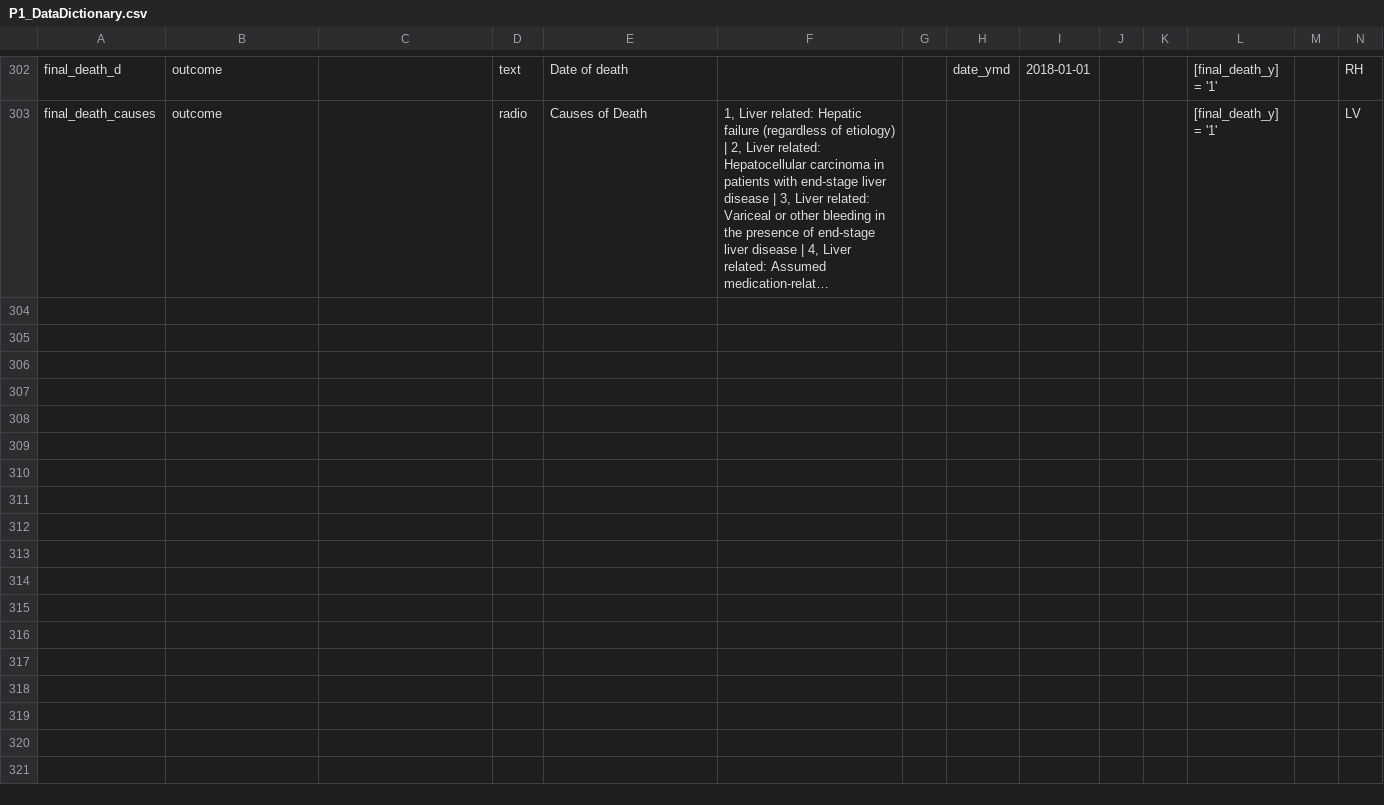
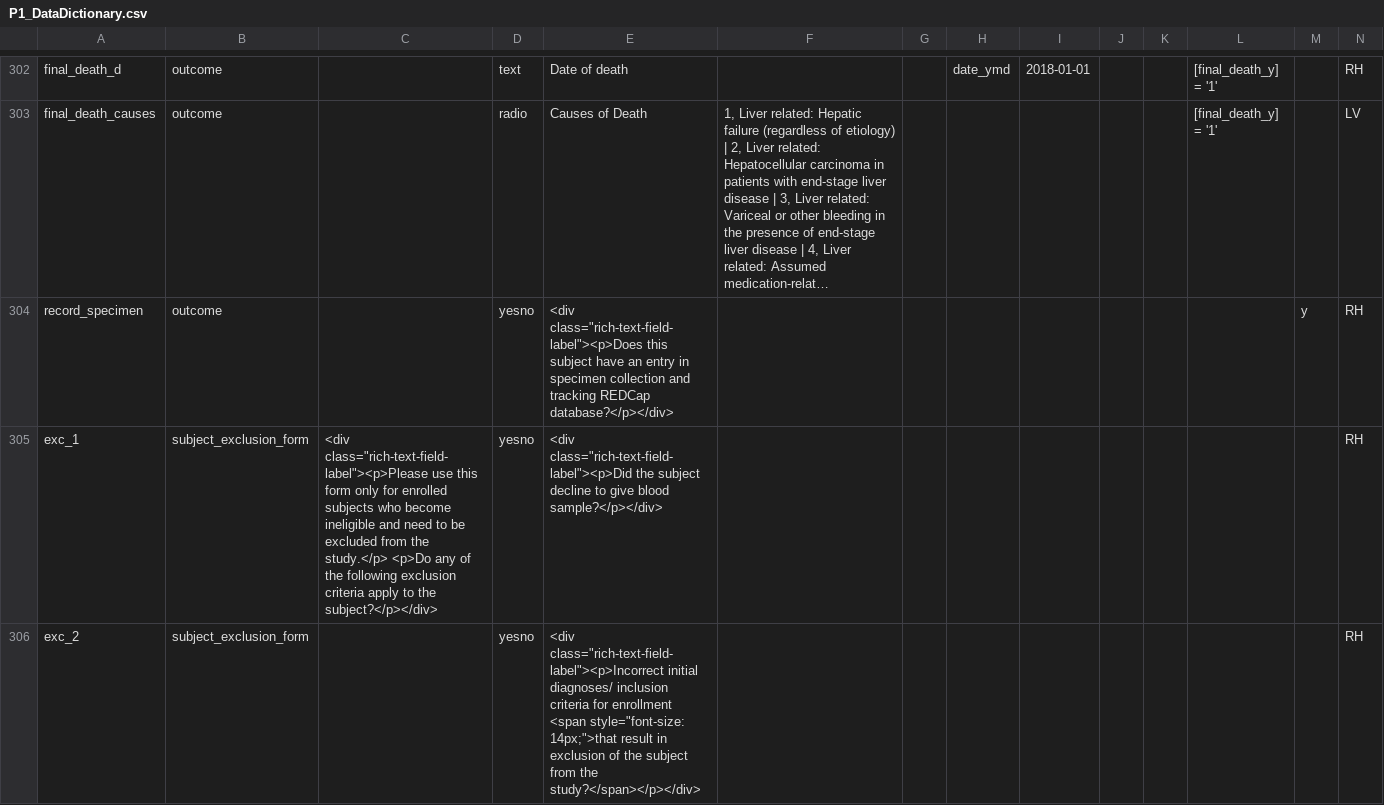
Before and after one commit to firaswehbe/U54NigeriaCode, a CSV file: config/P1_DataDictionary.csv, drawn as a sheet; only a part is shown, gaps mark what is left out; long unchanged cells end in …; rows hold the shown columns only; the diff covers the shown part only; the diff names each change by its address in the sheet, - before the commit and + after, or states it on an @@ line.

Commit message:
Update P1 and P2 data dictionaries with subject exclusion form

```diff
--- a/config/P1_DataDictionary.csv
+++ b/config/P1_DataDictionary.csv
+row 304: record_specimen | outcome |  | yesno | <div class="rich-text-field-label"><p>Does this subject have an entry in specimen collection and tracking REDCap database?</p></div> |  |  |  |  |  |  |  | y | RH
+row 305: exc_1 | subject_exclusion_form | <div class="rich-text-field-label"><p>Please use this form only for enrolled subjects who become ineligible and need to be excluded from the study.</p> <p>Do any of the following exclusion criteria apply to the subject?</p></div> | yesno | <div class="rich-text-field-label"><p>Did the subject decline to give blood sample?</p></div> |  |  |  |  |  |  |  |  | RH
+row 306: exc_2 | subject_exclusion_form |  | yesno | <div class="rich-text-field-label"><p>Incorrect initial diagnoses/ inclusion criteria for enrollment <span style="font-size: 14px;">that result in exclusion of the subject from the study?</span></p></div> |  |  |  |  |  |  |  |  | RH
```
Also changed, not shown: 7 added rows elsewhere in this file, config/P2_DataDictionary.csv.
